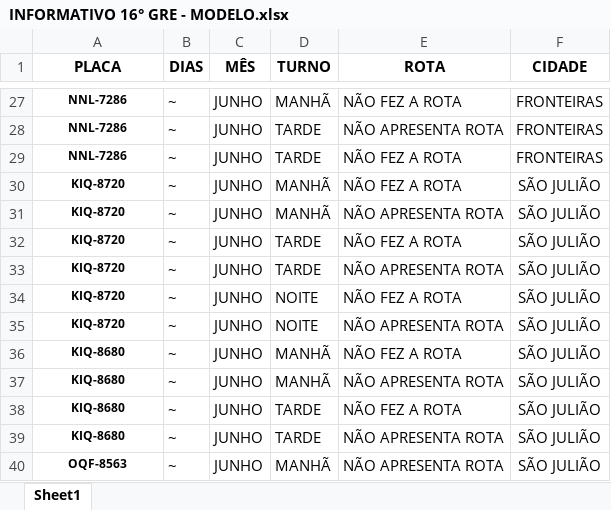
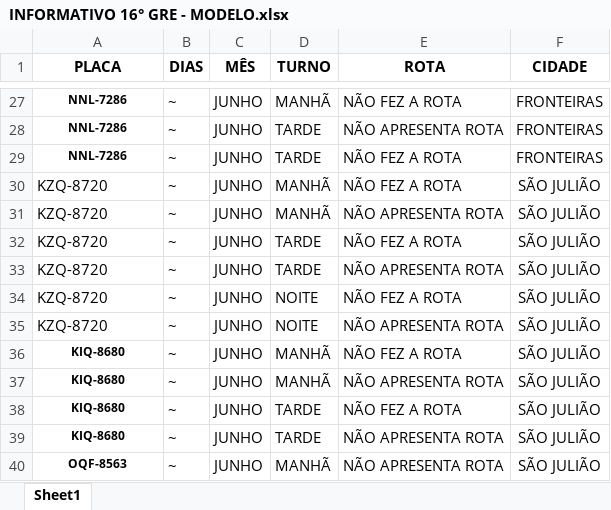
Before and after one commit to JardelG0/Relat-rios, an Excel workbook: Files/INFORMATIVO 16° GRE - MODELO.xlsx, sheet Sheet1, drawn as a sheet; only a part is shown, gaps mark what is left out; values as stored, in another font and other column widths than the file's, no borders; the diff names each change by its address in the sheet, - before the commit and + after, or states it on an @@ line.

```diff
--- a/Files/INFORMATIVO 16° GRE - MODELO.xlsx (sheet Sheet1)
+++ b/Files/INFORMATIVO 16° GRE - MODELO.xlsx (sheet Sheet1)
-A30:A35 (PLACA): KIQ-8720
+A30:A35 (PLACA): KZQ-8720
@@ A30:A35 bold: on → off, text size: larger, alignment: center → left @@
```
Also changed, not shown: INFORMATIVO 16° GRE.xlsx, INFORMATIVO 18° GRE.xlsx, 3 other files.
